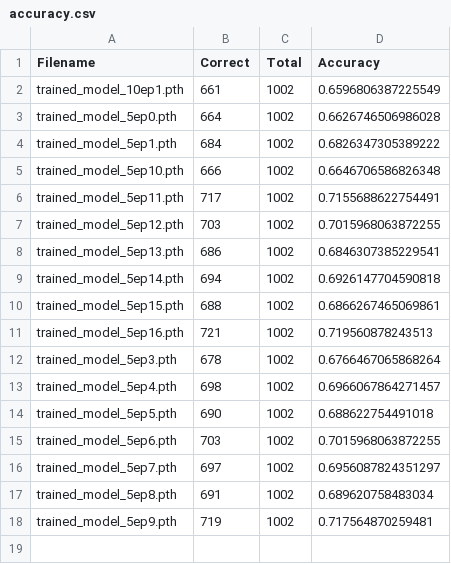
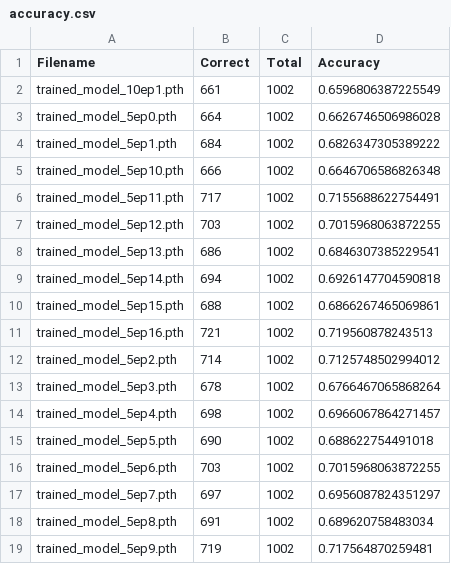
Before and after one commit to htra0055/skin-Lesion-Diagnosis, a CSV file: accuracy.csv, drawn as a sheet.

Commit message:
Cleaned Up Directory, Added Confusion Matrix + Accuracy Function: - created confusion matrices - created function to generate confusion matrices - added ResNet50 model architecture - added function to generate accuracy on training data - added function to save accuracy test output to a .csv file

```diff
--- a/accuracy.csv
+++ b/accuracy.csv
@@ -11,2 +11,3 @@ trained_model_5ep15.pth,688,1002,0.6866267465069861
 trained_model_5ep16.pth,721,1002,0.719560878243513
+trained_model_5ep2.pth,714,1002,0.7125748502994012
 trained_model_5ep3.pth,678,1002,0.6766467065868264
```
Also changed, not shown: 45 other files.
